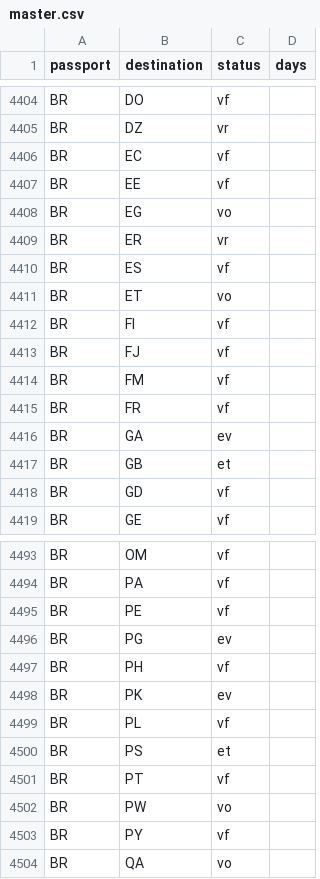
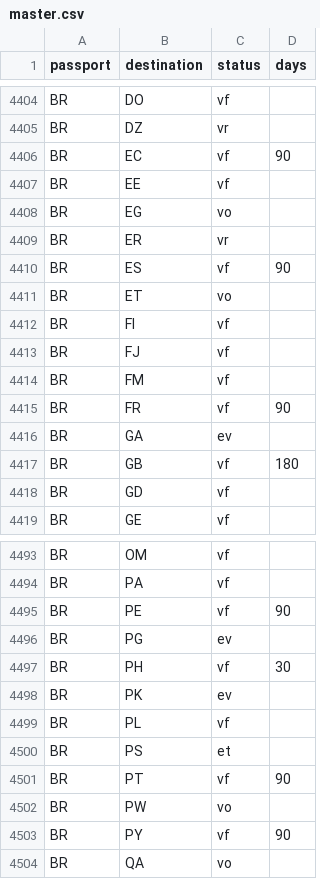
Before and after one commit to savvydarknight/r-passe, a CSV file: data/master.csv, drawn as a sheet; only a part is shown, gaps mark what is left out; the diff covers the shown part only.

Commit message:
edit: 84 route changes

```diff
--- a/data/master.csv
+++ b/data/master.csv
@@ -4405,3 +4405,3 @@ BR,DO,vf,
 BR,DZ,vr,
-BR,EC,vf,
+BR,EC,vf,90
 BR,EE,vf,
@@ -4409,3 +4409,3 @@ BR,EG,vo,
 BR,ER,vr,
-BR,ES,vf,
+BR,ES,vf,90
 BR,ET,vo,
@@ -4414,5 +4414,5 @@ BR,FJ,vf,
 BR,FM,vf,
-BR,FR,vf,
+BR,FR,vf,90
 BR,GA,ev,
-BR,GB,et,
+BR,GB,vf,180
 BR,GD,vf,
@@ -4494,5 +4494,5 @@ BR,OM,vf,
 BR,PA,vf,
-BR,PE,vf,
+BR,PE,vf,90
 BR,PG,ev,
-BR,PH,vf,
+BR,PH,vf,30
 BR,PK,ev,
@@ -4500,5 +4500,5 @@ BR,PL,vf,
 BR,PS,et,
-BR,PT,vf,
+BR,PT,vf,90
 BR,PW,vo,
-BR,PY,vf,
+BR,PY,vf,90
 BR,QA,vo,
```
Also changed, not shown: 48 edited cells elsewhere in this file.
